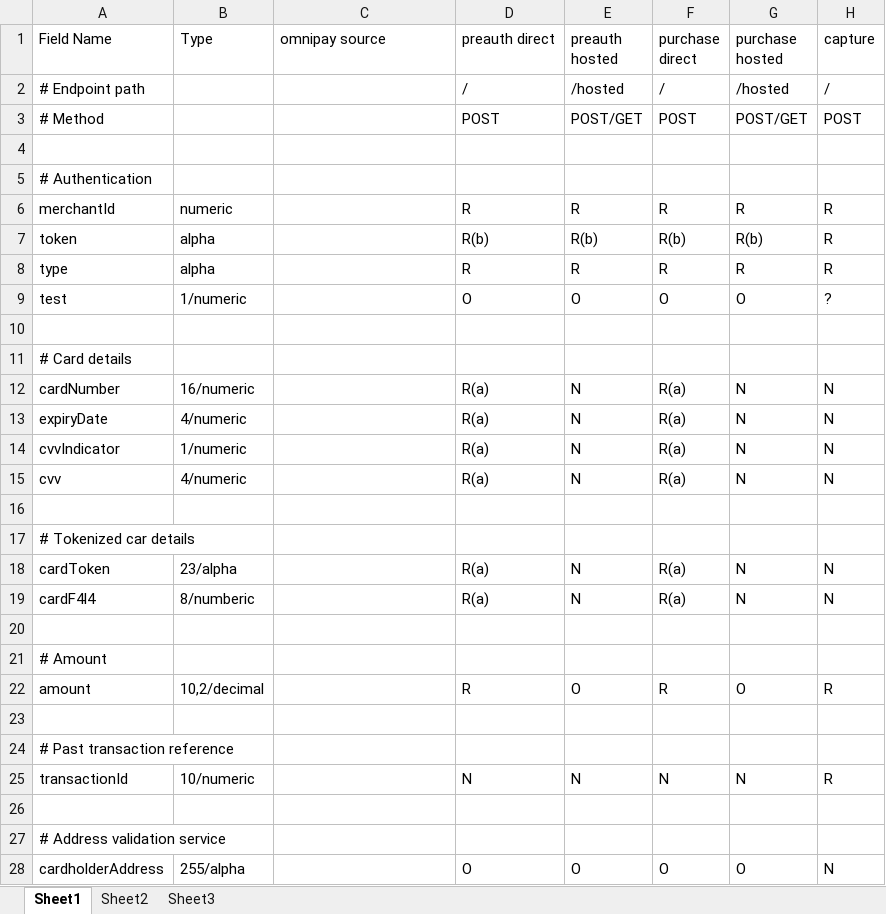
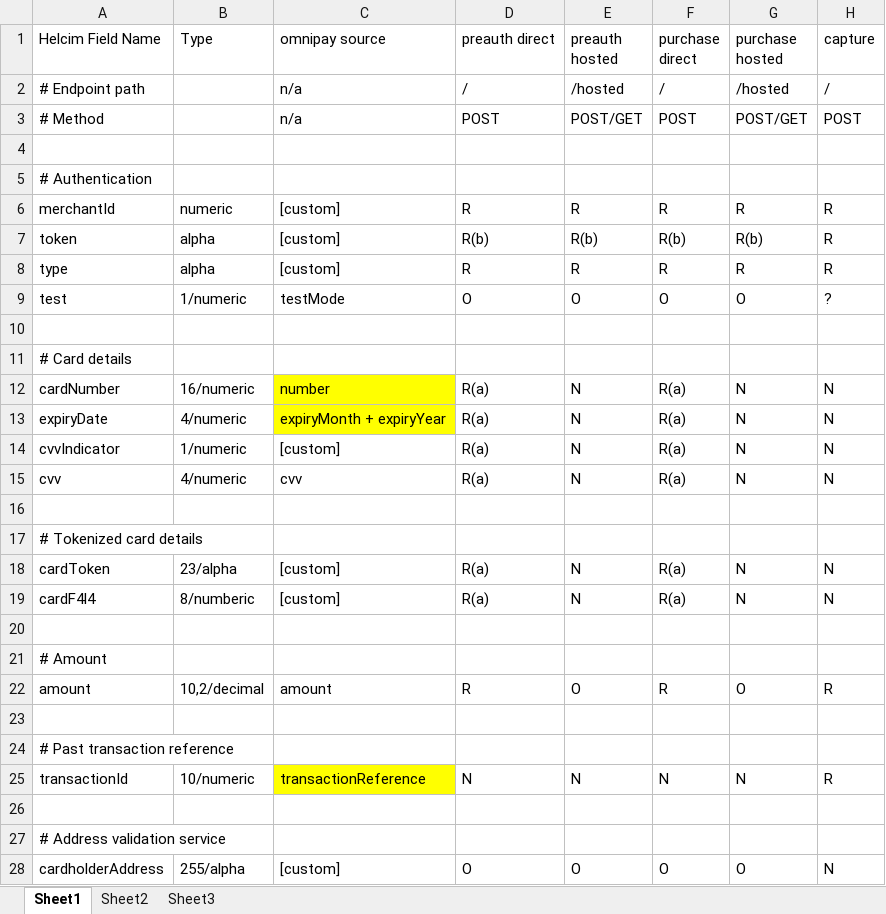
Before and after one commit to academe/omnipay-helcim, an Excel workbook: docs/helcim-request-fields.xlsx, sheet Sheet1, drawn as a sheet; only a part is shown; values as stored, in another font and other column widths than the file's, no borders; the diff covers the shown part only; the diff names each change by its address in the sheet, - before the commit and + after, or states it on an @@ line.

```diff
--- a/docs/helcim-request-fields.xlsx (sheet Sheet1)
+++ b/docs/helcim-request-fields.xlsx (sheet Sheet1)
-A1: Field Name
+A1: Helcim Field Name
-C2:C3 (omnipay source): (empty)
+C2:C3 (omnipay source): n/a
-C6:C8 (omnipay source): (empty)
+C6:C8 (omnipay source): [custom]
-C9 (omnipay source): (empty)
+C9 (omnipay source): testMode
-C12 (omnipay source): (empty)
+C12 (omnipay source): number
-C12:C13 fill: none
+C12:C13 fill: #FFFF00
-C13 (omnipay source): (empty)
+C13 (omnipay source): expiryMonth + expiryYear
-C14 (omnipay source): (empty)
+C14 (omnipay source): [custom]
-C15 (omnipay source): (empty)
+C15 (omnipay source): cvv
-A17 (Helcim Field Name): # Tokenized car details
+A17 (Helcim Field Name): # Tokenized card details
-C18:C19 (omnipay source): (empty)
+C18:C19 (omnipay source): [custom]
-C22 (omnipay source): (empty)
+C22 (omnipay source): amount
-C25 (omnipay source): (empty)
+C25 (omnipay source): transactionReference
-C25 fill: none
+C25 fill: #FFFF00
-C28 (omnipay source): (empty)
+C28 (omnipay source): [custom]
```
Also changed, not shown: 31 edited cells and cell formats elsewhere in this sheet, 17 other files.
